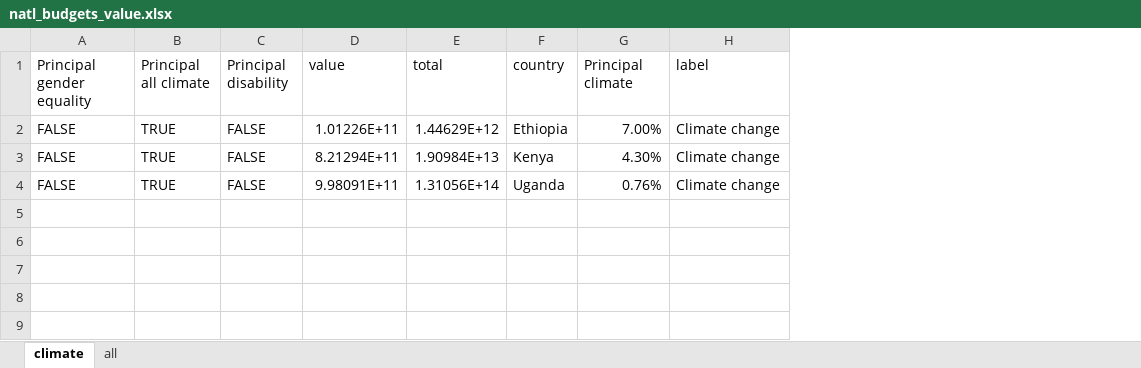
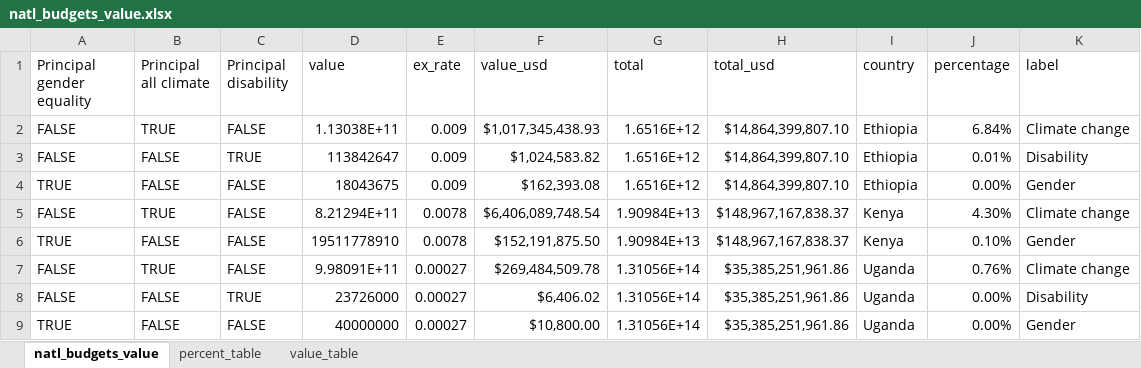
Before and after one commit to akmiller01/gender-nlp-exploration, an Excel workbook: data/natl_budgets_value.xlsx, sheet natl_budgets_value, drawn as a sheet; values as stored, in another font and other column widths than the file's, no borders; charts and pictures not drawn; addresses are those after the commit; the diff names each change by its address in the sheet, - before the commit and + after, or states it on an @@ line.

Commit message:
Update natl tables

```diff
--- a/data/natl_budgets_value.xlsx (sheet natl_budgets_value)
+++ b/data/natl_budgets_value.xlsx (sheet natl_budgets_value)
-sheet tab: climate
+sheet tab: natl_budgets_value
-sheet tab: all
+sheet tab: percent_table
+sheet tab: value_table
+column E (ex_rate), row 2: 0.009; row 5: 0.0078; row 7: 0.00027
+column F (value_usd), row 2: $1,017,345,438.93; row 5: $6,406,089,748.54; row 7: $269,484,509.78
+column H (total_usd), row 2: $14,864,399,807.10; row 5: $148,967,167,838.37; row 7: $35,385,251,961.86
-J1: Principal climate
+J1: percentage
-D2 (value): 1.01226E+11
+D2 (value): 1.13038E+11
-G2 (total): 1.44629E+12
+G2 (total): 1.6516E+12
-J2 (percentage): 7.00%
+J2 (percentage): 6.84%
+row 3: FALSE | FALSE | TRUE | 113842647 | 0.009 | $1,024,583.82 | 1.6516E+12 | $14,864,399,807.10 | Ethiopia | 0.01% | Disability
+row 4: TRUE | FALSE | FALSE | 18043675 | 0.009 | $162,393.08 | 1.6516E+12 | $14,864,399,807.10 | Ethiopia | 0.00% | Gender
+row 6: TRUE | FALSE | FALSE | 19511778910 | 0.0078 | $152,191,875.50 | 1.90984E+13 | $148,967,167,838.37 | Kenya | 0.10% | Gender
+row 8: FALSE | FALSE | TRUE | 23726000 | 0.00027 | $6,406.02 | 1.31056E+14 | $35,385,251,961.86 | Uganda | 0.00% | Disability
+row 9: TRUE | FALSE | FALSE | 40000000 | 0.00027 | $10,800.00 | 1.31056E+14 | $35,385,251,961.86 | Uganda | 0.00% | Gender
```
Also changed, not shown: sheet percent_table, charts or pictures, 2 other files.
